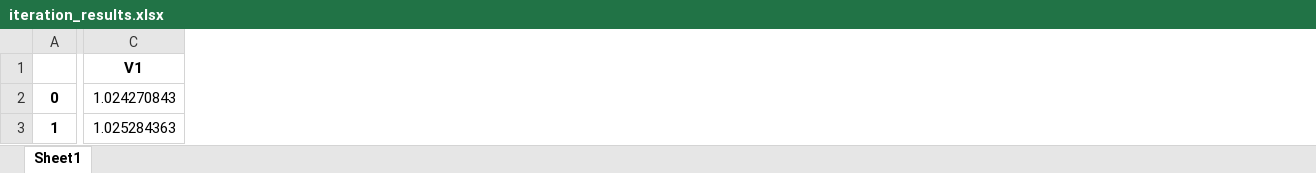
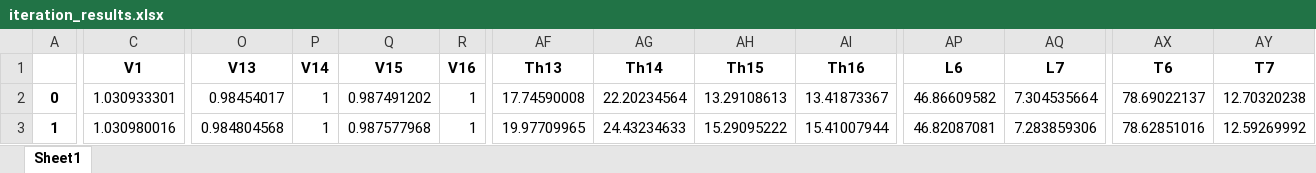
Before and after one commit to panditpunit/Smart-Grids-group-5, an Excel workbook: iteration_results.xlsx, sheet Sheet1, drawn as a sheet; only a part is shown, gaps mark what is left out; values as stored, in another font and other column widths than the file's, no borders; charts and pictures not drawn; the diff covers the shown part only; the diff names each change by its address in the sheet, - before the commit and + after, or states it on an @@ line.

```diff
--- a/iteration_results.xlsx (sheet Sheet1)
+++ b/iteration_results.xlsx (sheet Sheet1)
+column O (V13), rows 2-3: 0.98454017 | 0.984804568
+column P (V14), rows 2-3: 1 | 1
+column Q (V15), rows 2-3: 0.987491202 | 0.987577968
+column R (V16), rows 2-3: 1 | 1
+column AF (Th13), rows 2-3: 17.74590008 | 19.97709965
+column AG (Th14), rows 2-3: 22.20234564 | 24.43234633
+column AH (Th15), rows 2-3: 13.29108613 | 15.29095222
+column AI (Th16), rows 2-3: 13.41873367 | 15.41007944
+column AP (L6), rows 2-3: 46.86609582 | 46.82087081
+column AQ (L7), rows 2-3: 7.304535664 | 7.283859306
+column AX (T6), rows 2-3: 78.69022137 | 78.62851016
+column AY (T7), rows 2-3: 12.70320238 | 12.59269992
-C2 (V1): 1.024270843
+C2 (V1): 1.030933301
-C3 (V1): 1.025284363
+C3 (V1): 1.030980016
```
Also changed, not shown: 838 edited cells elsewhere in this sheet, charts or pictures, 9 other files.
